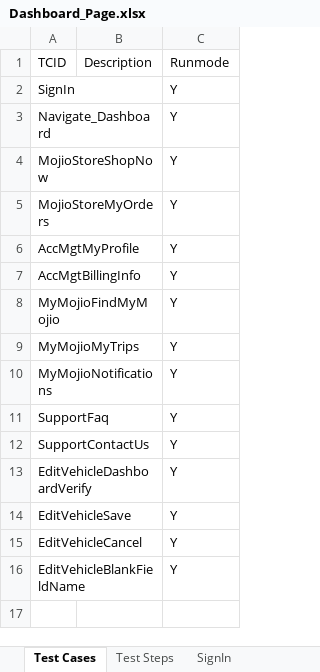
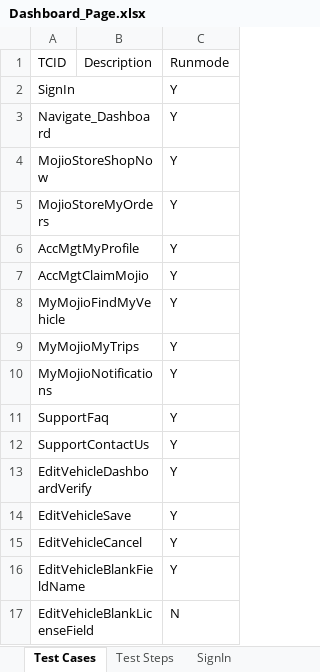
Before and after one commit to vanditj-optimus/MyMojioWebsite, an Excel workbook: MyMojioWebsite/src/com/mojio/xls/Dashboard_Page.xlsx, sheet Test Cases, drawn as a sheet; values as stored, in another font and other column widths than the file's, no borders; the diff names each change by its address in the sheet, - before the commit and + after, or states it on an @@ line.

```diff
--- a/MyMojioWebsite/src/com/mojio/xls/Dashboard_Page.xlsx (sheet Test Cases)
+++ b/MyMojioWebsite/src/com/mojio/xls/Dashboard_Page.xlsx (sheet Test Cases)
-A7 (TCID): AccMgtBillingInfo
+A7 (TCID): AccMgtClaimMojio
-A8 (TCID): MyMojioFindMyMojio
+A8 (TCID): MyMojioFindMyVehicle
+row 17: EditVehicleBlankLicenseField |  | N
```
Also changed, not shown: sheet Test Steps, sheet MojioStoreShopNow, sheet AccMgtClaimMojio, sheet MyMojioFindMyVehicle, sheet MojioStoreMyOrders, sheet Navigate_Dashboard, 9 more sheets, other sheet tabs, MyMojioWebsite/src/com/mojio/xls/CreateAccount.xlsx, MyMojioWebsite/src/com/mojio/xls/LeftHandPanel.xlsx, 3 other files.
